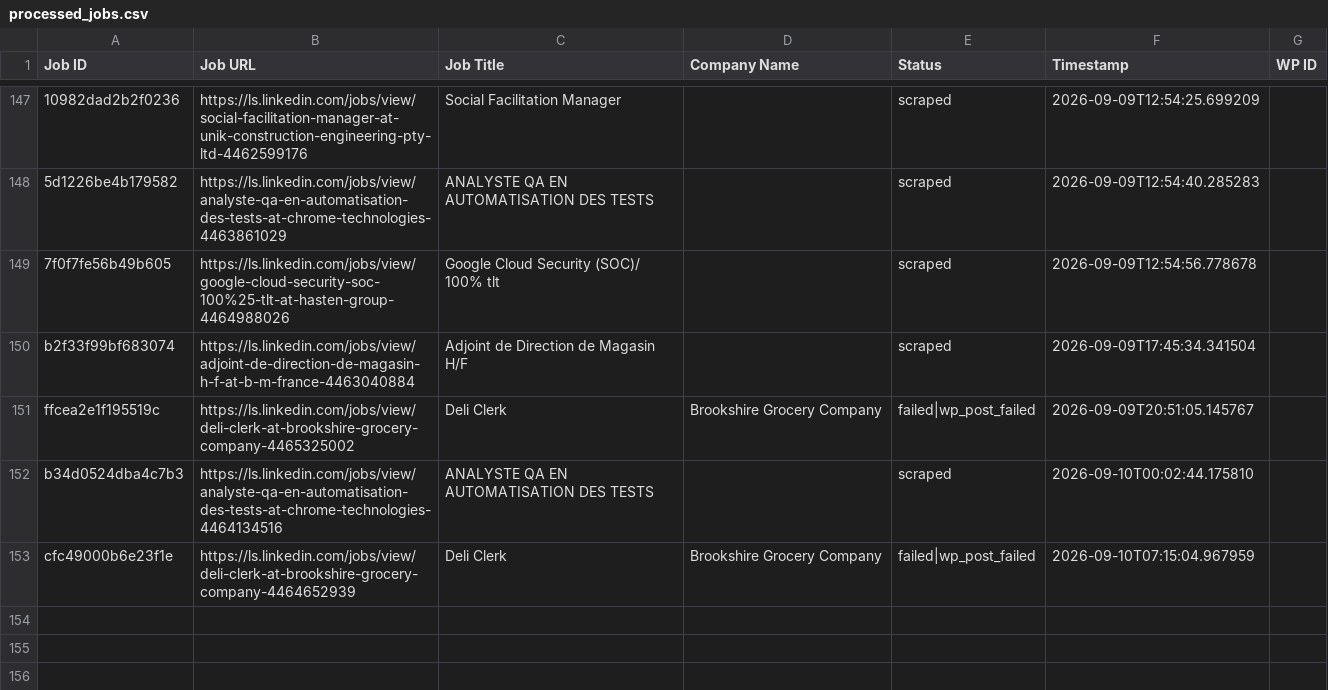
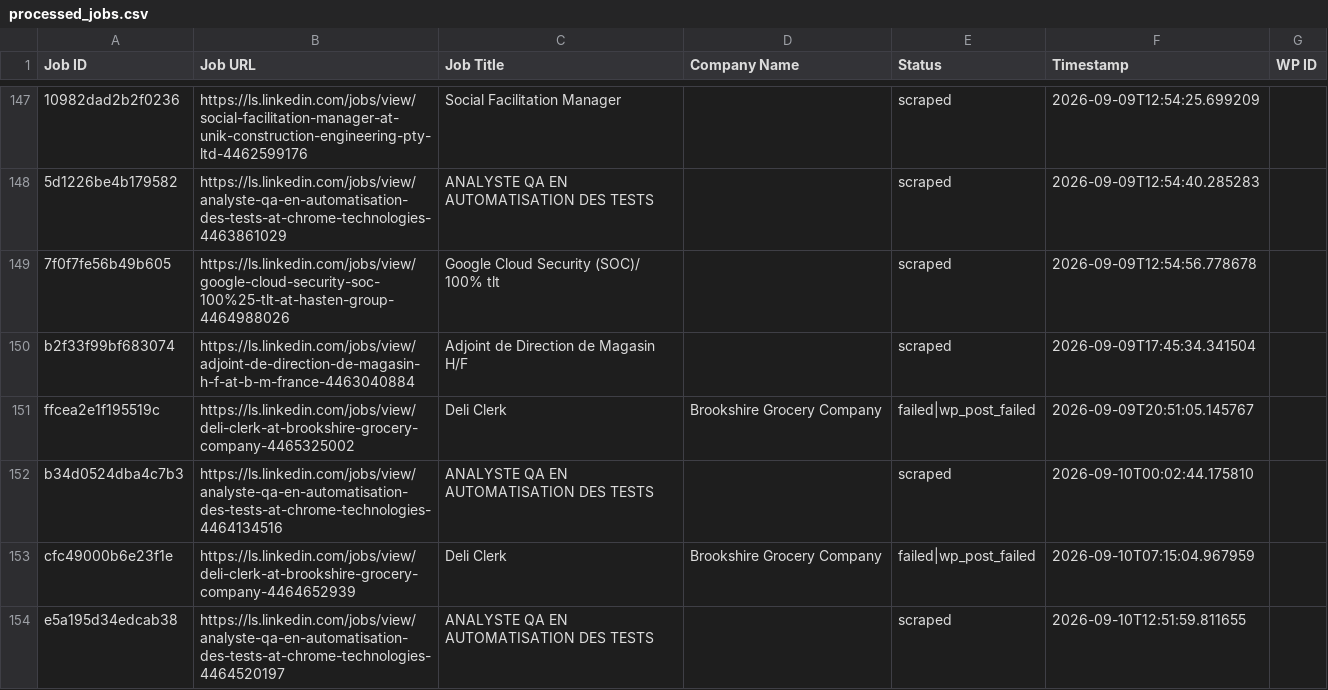
Before and after one commit to innovationinc2000/ls, a CSV file: processed_jobs.csv, drawn as a sheet; only a part is shown, gaps mark what is left out; the diff names each change by its address in the sheet, - before the commit and + after, or states it on an @@ line.

```diff
--- a/processed_jobs.csv
+++ b/processed_jobs.csv
+row 154: e5a195d34edcab38 | https://ls.linkedin.com/jobs/view/analyste-qa-en-automatisation-des-tests-at-chrome-technologies-4464520197 | ANALYSTE QA EN AUTOMATISATION DES TESTS |  | scraped | 2026-09-10T12:51:59.811655
```
